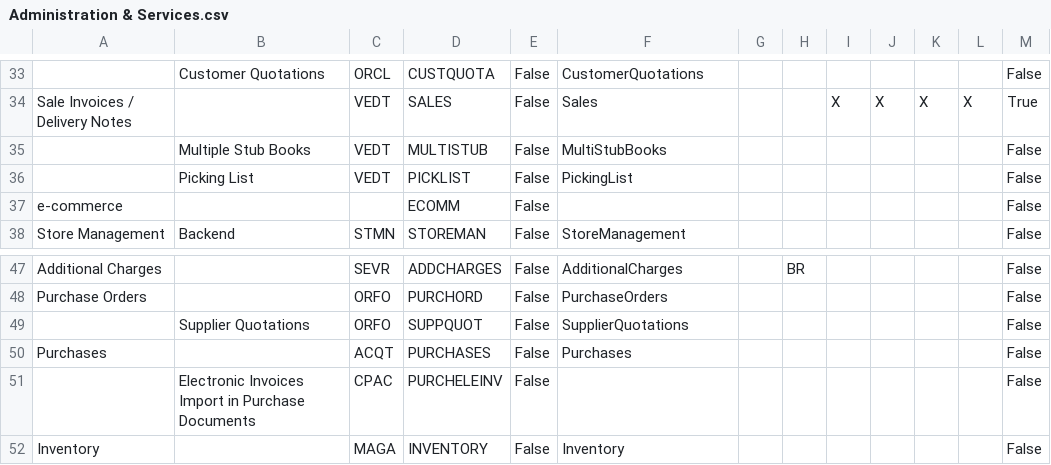
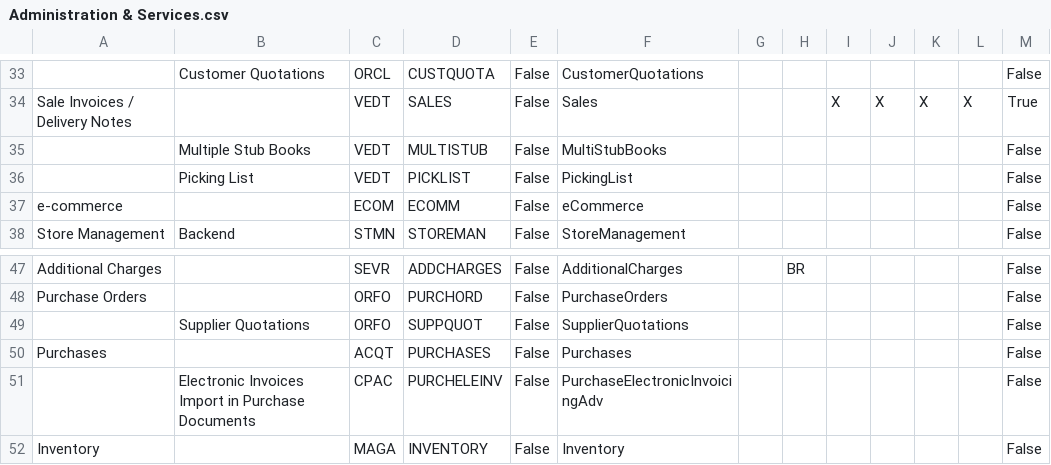
Before and after one commit to andrea-rinaldi-microarea/configurator, a CSV file: data/Administration & Services.csv, drawn as a sheet; only a part is shown, gaps mark what is left out.

```diff
--- a/data/Administration & Services.csv
+++ b/data/Administration & Services.csv
@@ -36,3 +36,3 @@ Sale Invoices / Delivery Notes;;VEDT;SALES;False;Sales;;;X;X;X;X;True
 ;Picking List;VEDT;PICKLIST;False;PickingList;;;;;;;False
-e-commerce;;;ECOMM;False;;;;;;;;False
+e-commerce;;ECOM;ECOMM;False;eCommerce;;;;;;;False
 Store Management;Backend;STMN;STOREMAN;False;StoreManagement;;;;;;;False
@@ -50,3 +50,3 @@ Purchase Orders;;ORFO;PURCHORD;False;PurchaseOrders;;;;;;;False
 Purchases;;ACQT;PURCHASES;False;Purchases;;;;;;;False
-;Electronic Invoices Import in Purchase Documents;CPAC;PURCHELEINV;False;;;;;;;;False
+;Electronic Invoices Import in Purchase Documents;CPAC;PURCHELEINV;False;PurchaseElectronicInvoicingAdv;;;;;;;False
 Inventory;;MAGA;INVENTORY;False;Inventory;;;;;;;False
```
Also changed, not shown: data/Assembly & Materials.csv, data/FeaturesList.csv, 4 other files.
